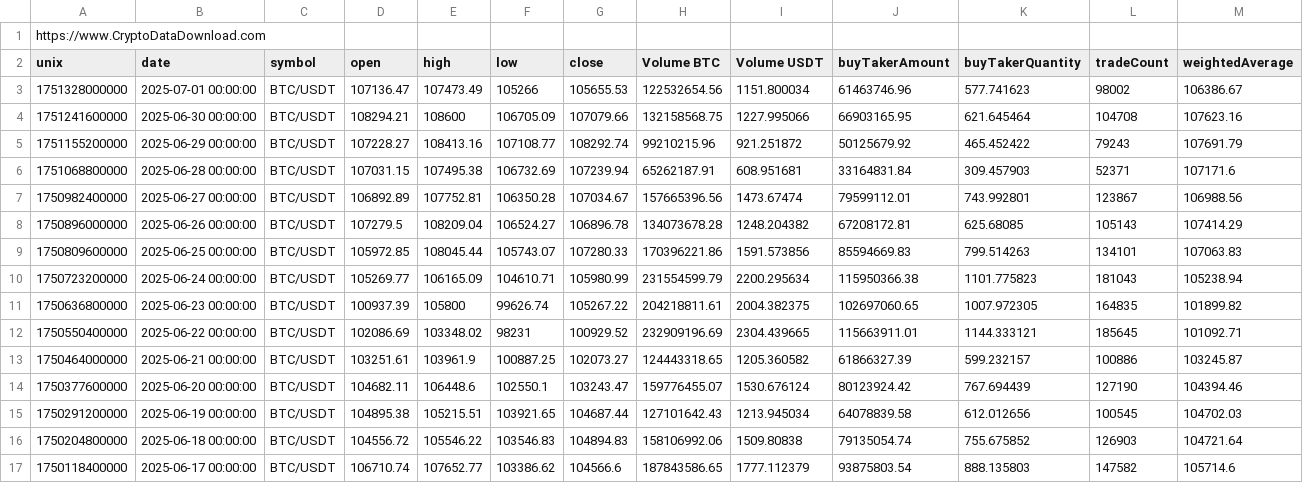
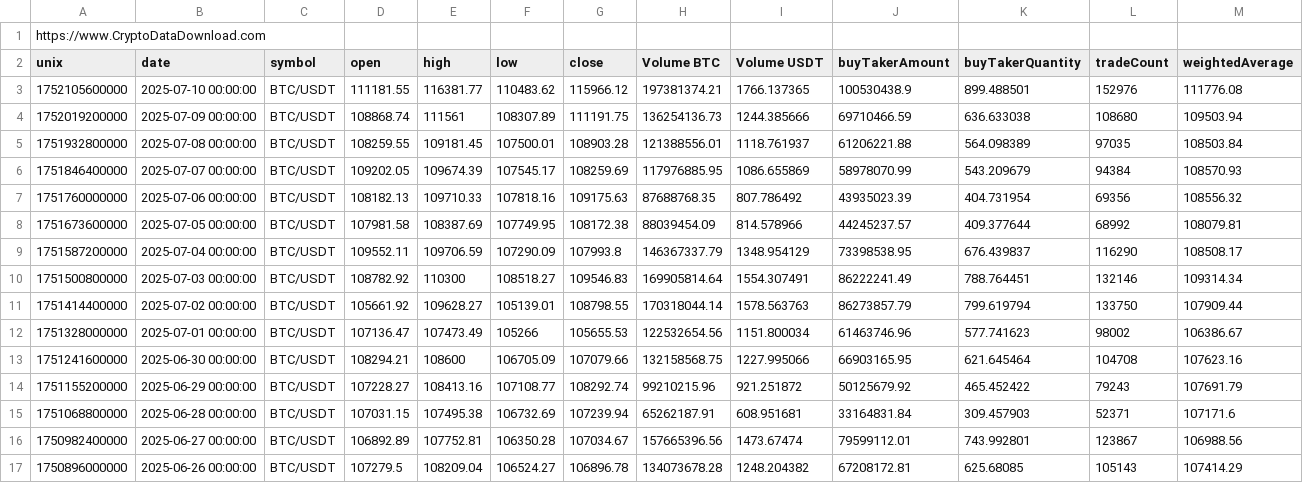
Before and after one commit to ronenfilho/cripto_analytics, a CSV file: data/raw/Poloniex_BTCUSDT_d.csv, drawn as a sheet; only a part is shown; the shorter side is filled out with more unchanged rows; the diff names each change by its address in the sheet, - before the commit and + after, or states it on an @@ line.

```diff
--- a/data/raw/Poloniex_BTCUSDT_d.csv
+++ b/data/raw/Poloniex_BTCUSDT_d.csv
+row 3: 1752105600000 | 2025-07-10 00:00:00 | BTC/USDT | 111181.55 | 116381.77 | 110483.62 | 115966.12 | 197381374.21 | 1766.137365 | 100530438.9 | 899.488501 | 152976 | 111776.08
+row 4: 1752019200000 | 2025-07-09 00:00:00 | BTC/USDT | 108868.74 | 111561 | 108307.89 | 111191.75 | 136254136.73 | 1244.385666 | 69710466.59 | 636.633038 | 108680 | 109503.94
+row 5: 1751932800000 | 2025-07-08 00:00:00 | BTC/USDT | 108259.55 | 109181.45 | 107500.01 | 108903.28 | 121388556.01 | 1118.761937 | 61206221.88 | 564.098389 | 97035 | 108503.84
+row 6: 1751846400000 | 2025-07-07 00:00:00 | BTC/USDT | 109202.05 | 109674.39 | 107545.17 | 108259.69 | 117976885.95 | 1086.655869 | 58978070.99 | 543.209679 | 94384 | 108570.93
+row 7: 1751760000000 | 2025-07-06 00:00:00 | BTC/USDT | 108182.13 | 109710.33 | 107818.16 | 109175.63 | 87688768.35 | 807.786492 | 43935023.39 | 404.731954 | 69356 | 108556.32
+row 8: 1751673600000 | 2025-07-05 00:00:00 | BTC/USDT | 107981.58 | 108387.69 | 107749.95 | 108172.38 | 88039454.09 | 814.578966 | 44245237.57 | 409.377644 | 68992 | 108079.81
+row 9: 1751587200000 | 2025-07-04 00:00:00 | BTC/USDT | 109552.11 | 109706.59 | 107290.09 | 107993.8 | 146367337.79 | 1348.954129 | 73398538.95 | 676.439837 | 116290 | 108508.17
+row 10: 1751500800000 | 2025-07-03 00:00:00 | BTC/USDT | 108782.92 | 110300 | 108518.27 | 109546.83 | 169905814.64 | 1554.307491 | 86222241.49 | 788.764451 | 132146 | 109314.34
+row 11: 1751414400000 | 2025-07-02 00:00:00 | BTC/USDT | 105661.92 | 109628.27 | 105139.01 | 108798.55 | 170318044.14 | 1578.563763 | 86273857.79 | 799.619794 | 133750 | 107909.44
```
Also changed, not shown: data/processed/simulation_results_consolidated.csv, 16 other files.
